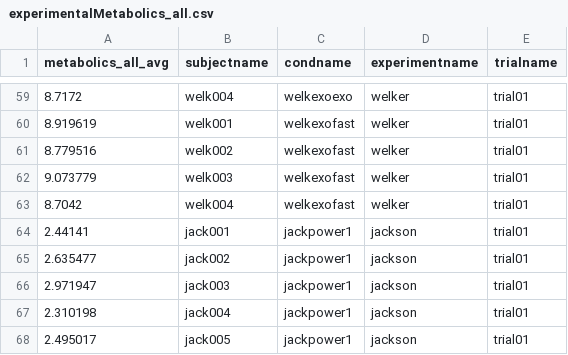
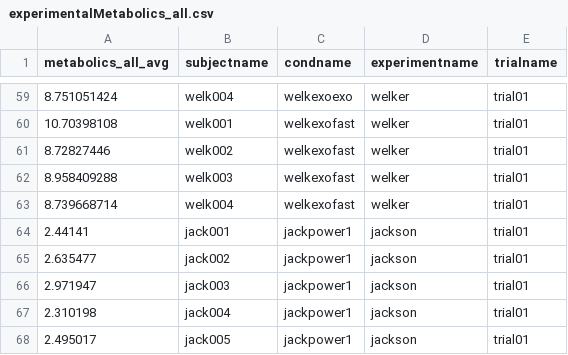
Before and after one commit to stingjp/muscleEnergyModel, a CSV file: experimentalMetabolics_all.csv, drawn as a sheet; only a part is shown, gaps mark what is left out; the diff covers the shown part only.

Commit message:
fixed the metabolics experimental values (they were incorrect in original copy)

```diff
--- a/experimentalMetabolics_all.csv
+++ b/experimentalMetabolics_all.csv
@@ -59,6 +59,6 @@ metabolics_all_avg,subjectname,condname,experimentname,trialname
-8.7172,welk004,welkexoexo,welker,trial01
-8.919619,welk001,welkexofast,welker,trial01
-8.779516,welk002,welkexofast,welker,trial01
-9.073779,welk003,welkexofast,welker,trial01
-8.7042,welk004,welkexofast,welker,trial01
+8.751051424,welk004,welkexoexo,welker,trial01
+10.70398108,welk001,welkexofast,welker,trial01
+8.72827446,welk002,welkexofast,welker,trial01
+8.958409288,welk003,welkexofast,welker,trial01
+8.739668714,welk004,welkexofast,welker,trial01
 2.44141,jack001,jackpower1,jackson,trial01
```
Also changed, not shown: 27 edited cells elsewhere in this file.
